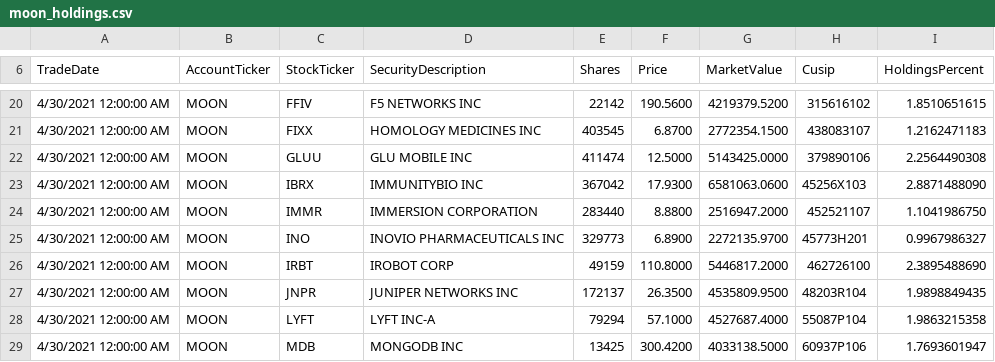
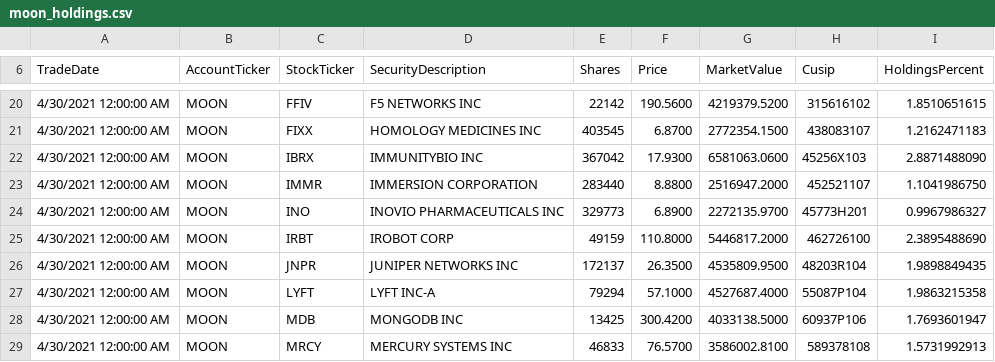
Before and after one commit to patorn/etf-scraper, a CSV file: moon/moon_holdings.csv, drawn as a sheet; only a part is shown, gaps mark what is left out; the shorter side is filled out with more unchanged rows; the diff names each change by its address in the sheet, - before the commit and + after, or states it on an @@ line.

```diff
--- a/moon/moon_holdings.csv
+++ b/moon/moon_holdings.csv
-row 22: 4/30/2021 12:00:00 AM | MOON | GLUU | GLU MOBILE INC | 411474 | 12.5000 | 5143425.0000 | 379890106 | 2.2564490308
```
